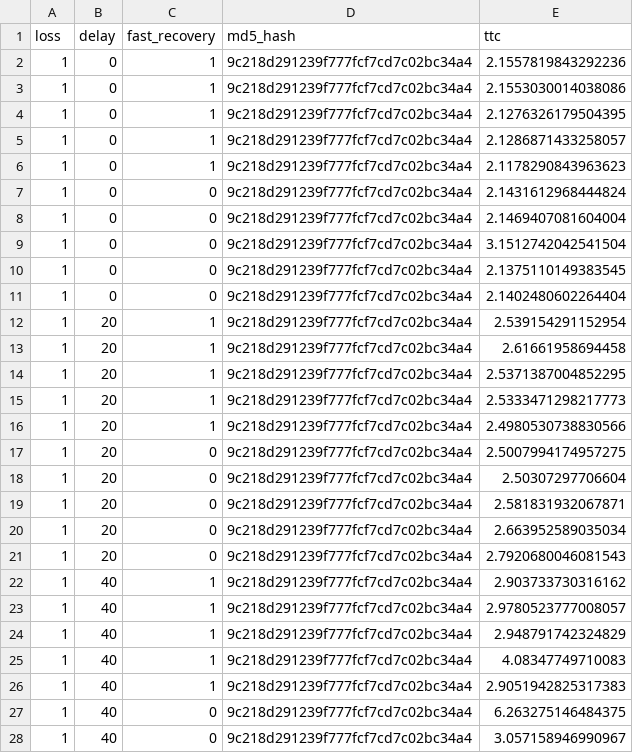
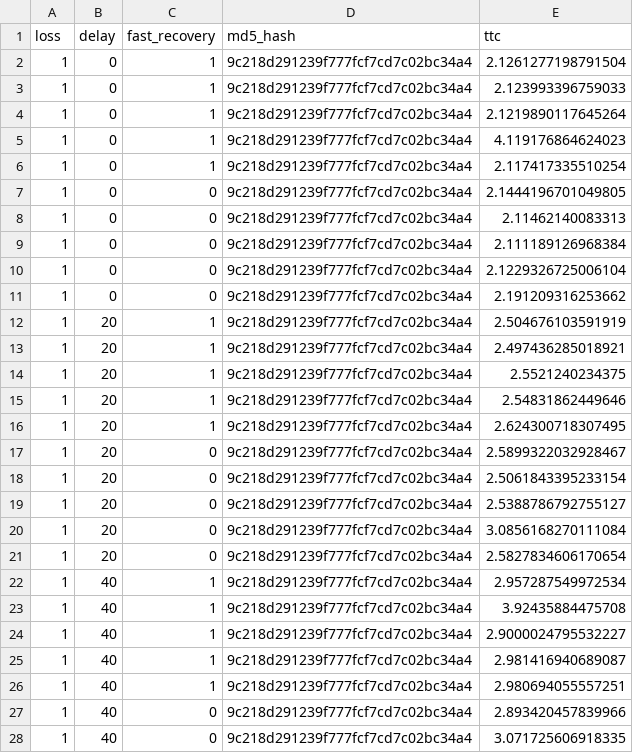
Before and after one commit to Snehap001/udp, a CSV file: reliability_delay.csv, drawn as a sheet; only a part is shown; the diff covers the shown part only.

```diff
--- a/reliability_delay.csv
+++ b/reliability_delay.csv
@@ -1,28 +1,28 @@
 loss,delay,fast_recovery,md5_hash,ttc
-1,0,1,9c218d291239f777fcf7cd7c02bc34a4,2.1557819843292236
-1,0,1,9c218d291239f777fcf7cd7c02bc34a4,2.1553030014038086
-1,0,1,9c218d291239f777fcf7cd7c02bc34a4,2.1276326179504395
-1,0,1,9c218d291239f777fcf7cd7c02bc34a4,2.1286871433258057
-1,0,1,9c218d291239f777fcf7cd7c02bc34a4,2.1178290843963623
-1,0,0,9c218d291239f777fcf7cd7c02bc34a4,2.1431612968444824
-1,0,0,9c218d291239f777fcf7cd7c02bc34a4,2.1469407081604004
-1,0,0,9c218d291239f777fcf7cd7c02bc34a4,3.1512742042541504
-1,0,0,9c218d291239f777fcf7cd7c02bc34a4,2.1375110149383545
-1,0,0,9c218d291239f777fcf7cd7c02bc34a4,2.1402480602264404
-1,20,1,9c218d291239f777fcf7cd7c02bc34a4,2.539154291152954
-1,20,1,9c218d291239f777fcf7cd7c02bc34a4,2.61661958694458
-1,20,1,9c218d291239f777fcf7cd7c02bc34a4,2.5371387004852295
-1,20,1,9c218d291239f777fcf7cd7c02bc34a4,2.5333471298217773
-1,20,1,9c218d291239f777fcf7cd7c02bc34a4,2.4980530738830566
-1,20,0,9c218d291239f777fcf7cd7c02bc34a4,2.5007994174957275
-1,20,0,9c218d291239f777fcf7cd7c02bc34a4,2.50307297706604
-1,20,0,9c218d291239f777fcf7cd7c02bc34a4,2.581831932067871
-1,20,0,9c218d291239f777fcf7cd7c02bc34a4,2.663952589035034
-1,20,0,9c218d291239f777fcf7cd7c02bc34a4,2.7920680046081543
-1,40,1,9c218d291239f777fcf7cd7c02bc34a4,2.903733730316162
-1,40,1,9c218d291239f777fcf7cd7c02bc34a4,2.9780523777008057
-1,40,1,9c218d291239f777fcf7cd7c02bc34a4,2.948791742324829
-1,40,1,9c218d291239f777fcf7cd7c02bc34a4,4.08347749710083
-1,40,1,9c218d291239f777fcf7cd7c02bc34a4,2.9051942825317383
-1,40,0,9c218d291239f777fcf7cd7c02bc34a4,6.263275146484375
-1,40,0,9c218d291239f777fcf7cd7c02bc34a4,3.057158946990967
+1,0,1,9c218d291239f777fcf7cd7c02bc34a4,2.1261277198791504
+1,0,1,9c218d291239f777fcf7cd7c02bc34a4,2.123993396759033
+1,0,1,9c218d291239f777fcf7cd7c02bc34a4,2.1219890117645264
+1,0,1,9c218d291239f777fcf7cd7c02bc34a4,4.119176864624023
+1,0,1,9c218d291239f777fcf7cd7c02bc34a4,2.117417335510254
+1,0,0,9c218d291239f777fcf7cd7c02bc34a4,2.1444196701049805
+1,0,0,9c218d291239f777fcf7cd7c02bc34a4,2.11462140083313
+1,0,0,9c218d291239f777fcf7cd7c02bc34a4,2.111189126968384
+1,0,0,9c218d291239f777fcf7cd7c02bc34a4,2.1229326725006104
+1,0,0,9c218d291239f777fcf7cd7c02bc34a4,2.191209316253662
+1,20,1,9c218d291239f777fcf7cd7c02bc34a4,2.504676103591919
+1,20,1,9c218d291239f777fcf7cd7c02bc34a4,2.497436285018921
+1,20,1,9c218d291239f777fcf7cd7c02bc34a4,2.5521240234375
+1,20,1,9c218d291239f777fcf7cd7c02bc34a4,2.54831862449646
+1,20,1,9c218d291239f777fcf7cd7c02bc34a4,2.624300718307495
+1,20,0,9c218d291239f777fcf7cd7c02bc34a4,2.5899322032928467
+1,20,0,9c218d291239f777fcf7cd7c02bc34a4,2.5061843395233154
+1,20,0,9c218d291239f777fcf7cd7c02bc34a4,2.5388786792755127
+1,20,0,9c218d291239f777fcf7cd7c02bc34a4,3.0856168270111084
+1,20,0,9c218d291239f777fcf7cd7c02bc34a4,2.5827834606170654
+1,40,1,9c218d291239f777fcf7cd7c02bc34a4,2.957287549972534
+1,40,1,9c218d291239f777fcf7cd7c02bc34a4,3.92435884475708
+1,40,1,9c218d291239f777fcf7cd7c02bc34a4,2.9000024795532227
+1,40,1,9c218d291239f777fcf7cd7c02bc34a4,2.981416940689087
+1,40,1,9c218d291239f777fcf7cd7c02bc34a4,2.980694055557251
+1,40,0,9c218d291239f777fcf7cd7c02bc34a4,2.893420457839966
+1,40,0,9c218d291239f777fcf7cd7c02bc34a4,3.071725606918335
```
Also changed, not shown: 83 edited cells elsewhere in this file, reliability_loss.csv, 4 other files.
